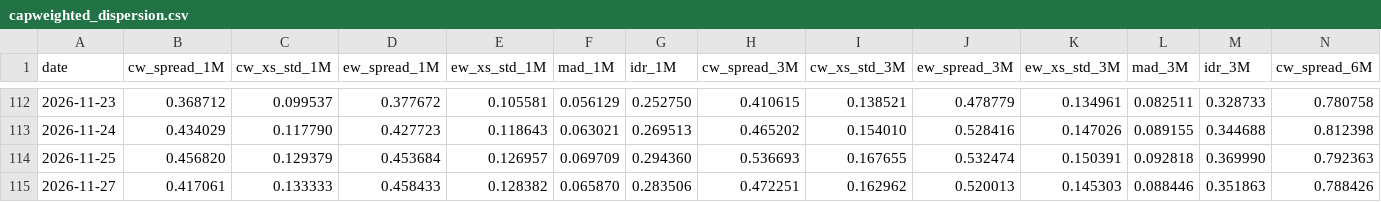
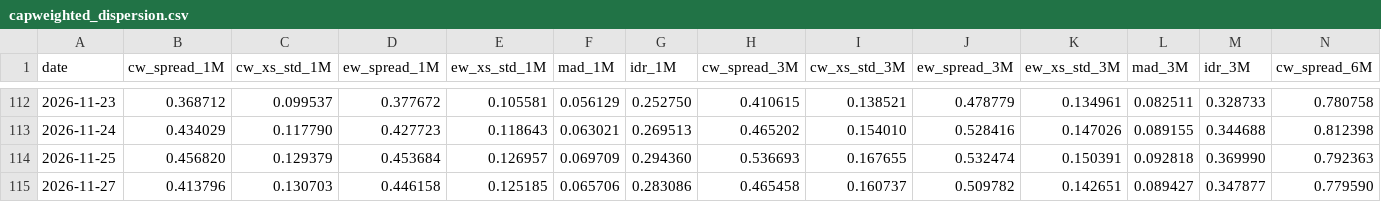
Before and after one commit to vpansare1/sp500-dispersion, a CSV file: data/capweighted_dispersion.csv, drawn as a sheet; only a part is shown, gaps mark what is left out; removed rows and columns are numbered as before the commit, all else as after; rows hold the shown columns only; the diff names each change by its address in the sheet, - before the commit and + after, or states it on an @@ line.

```diff
--- a/data/capweighted_dispersion.csv
+++ b/data/capweighted_dispersion.csv
-row 115: 2026-11-27 | 0.417061 | 0.133333 | 0.458433 | 0.128382 | 0.065870 | 0.283506 | 0.472251 | 0.162962 | 0.520013 | 0.145303 | 0.088446 | 0.351863 | 0.788426
+row 115: 2026-11-27 | 0.413796 | 0.130703 | 0.446158 | 0.125185 | 0.065706 | 0.283086 | 0.465458 | 0.160737 | 0.509782 | 0.142651 | 0.089427 | 0.347877 | 0.779590
```
Also changed, not shown: data/spx.csv, 10 other files.
